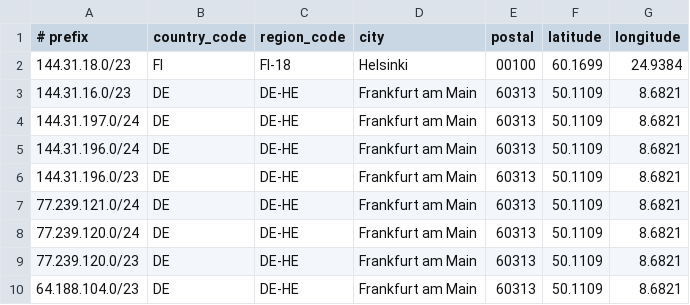
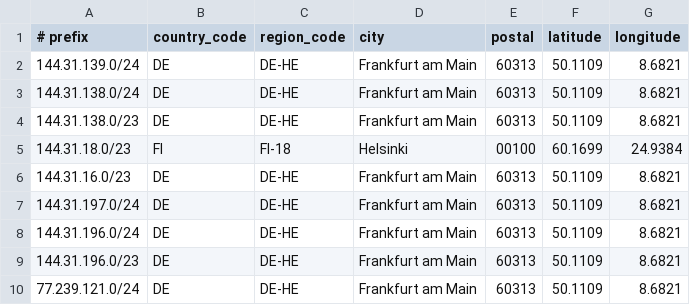
Before and after one commit to senkodev/geofeed-digital, a CSV file: geofeed.csv, drawn as a sheet; only a part is shown; the shorter side is filled out with more unchanged rows.

Commit message:
Add new IPv4 subnets to geofeed

```diff
--- a/geofeed.csv
+++ b/geofeed.csv
@@ -1,2 +1,5 @@
 # prefix,country_code,region_code,city,postal,latitude,longitude
+144.31.139.0/24,DE,DE-HE,"Frankfurt am Main",60313,50.1109,8.6821
+144.31.138.0/24,DE,DE-HE,"Frankfurt am Main",60313,50.1109,8.6821
+144.31.138.0/23,DE,DE-HE,"Frankfurt am Main",60313,50.1109,8.6821
 144.31.18.0/23,FI,FI-18,Helsinki,00100,60.1699,24.9384
```
Also changed, not shown: subnet.csv, subnets.csv.
